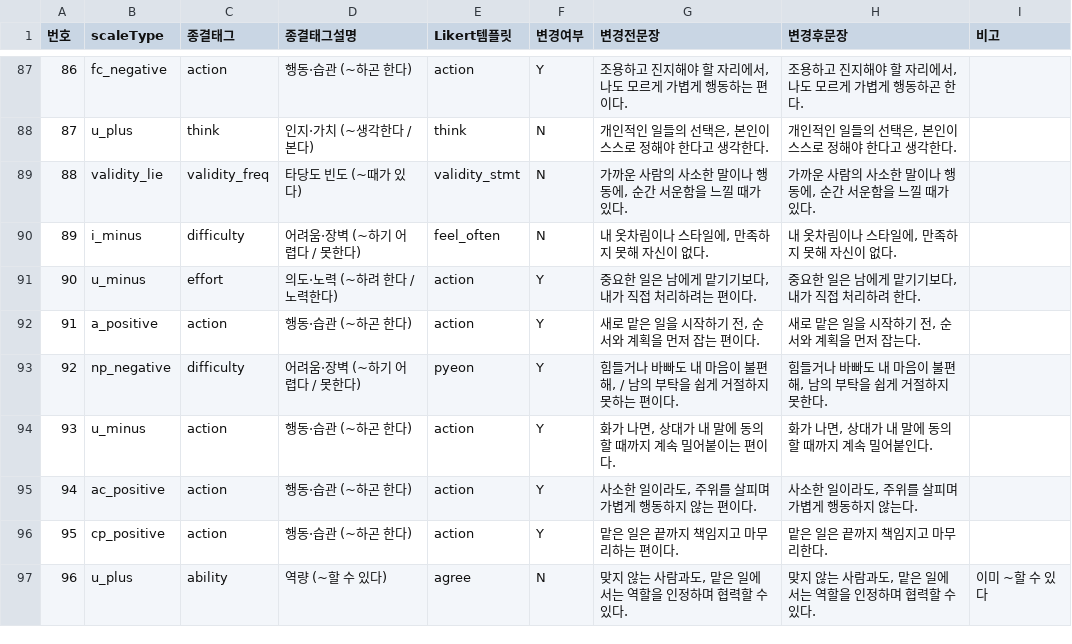
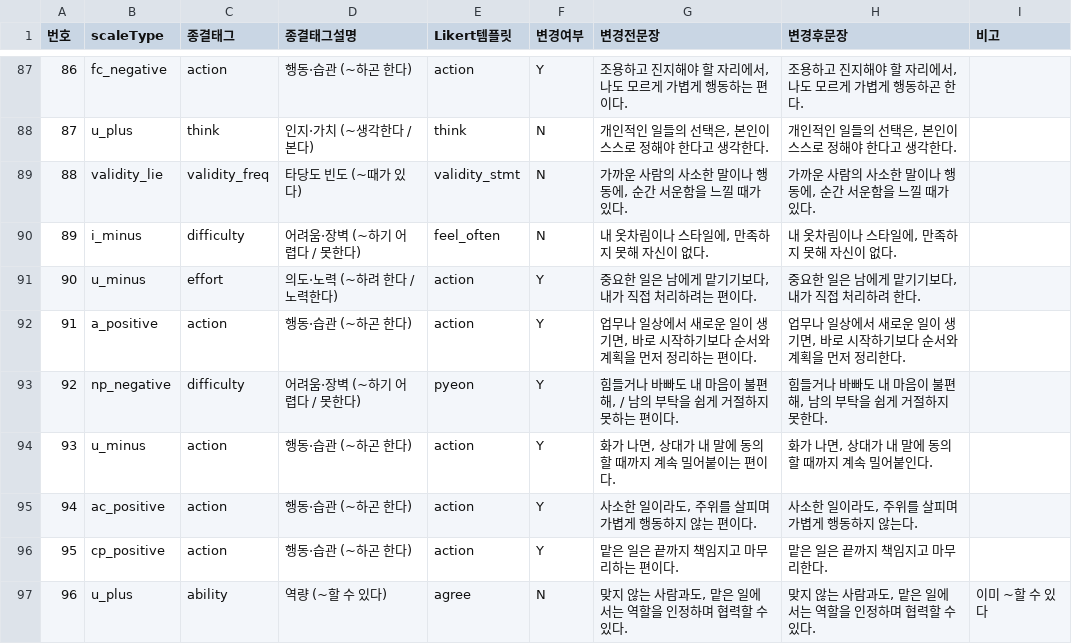
Before and after one commit to jomigata/wiz-coco, a TSV file: docs/internal-materials/ego-ok/items-99-ending-mapping-ko.tsv, drawn as a sheet; only a part is shown, gaps mark what is left out.

```diff
--- a/docs/internal-materials/ego-ok/items-99-ending-mapping-ko.tsv
+++ b/docs/internal-materials/ego-ok/items-99-ending-mapping-ko.tsv
@@ -91,3 +91,3 @@
 90	u_minus	effort	의도·노력 (~하려 한다 / 노력한다)	action	Y	중요한 일은 남에게 맡기기보다, 내가 직접 처리하려는 편이다.	중요한 일은 남에게 맡기기보다, 내가 직접 처리하려 한다.	
-91	a_positive	action	행동·습관 (~하곤 한다)	action	Y	새로 맡은 일을 시작하기 전, 순서와 계획을 먼저 잡는 편이다.	새로 맡은 일을 시작하기 전, 순서와 계획을 먼저 잡는다.	
+91	a_positive	action	행동·습관 (~하곤 한다)	action	Y	업무나 일상에서 새로운 일이 생기면, 바로 시작하기보다 순서와 계획을 먼저 정리하는 편이다.	업무나 일상에서 새로운 일이 생기면, 바로 시작하기보다 순서와 계획을 먼저 정리한다.	
 92	np_negative	difficulty	어려움·장벽 (~하기 어렵다 / 못한다)	pyeon	Y	힘들거나 바빠도 내 마음이 불편해, / 남의 부탁을 쉽게 거절하지 못하는 편이다.	힘들거나 바빠도 내 마음이 불편해, 남의 부탁을 쉽게 거절하지 못한다.	
```
Also changed, not shown: docs/internal-materials/ego-ok/items-99-final-catalog-ko.tsv, docs/internal-materials/ego-ok/items-99-source.tsv, 5 other files.
